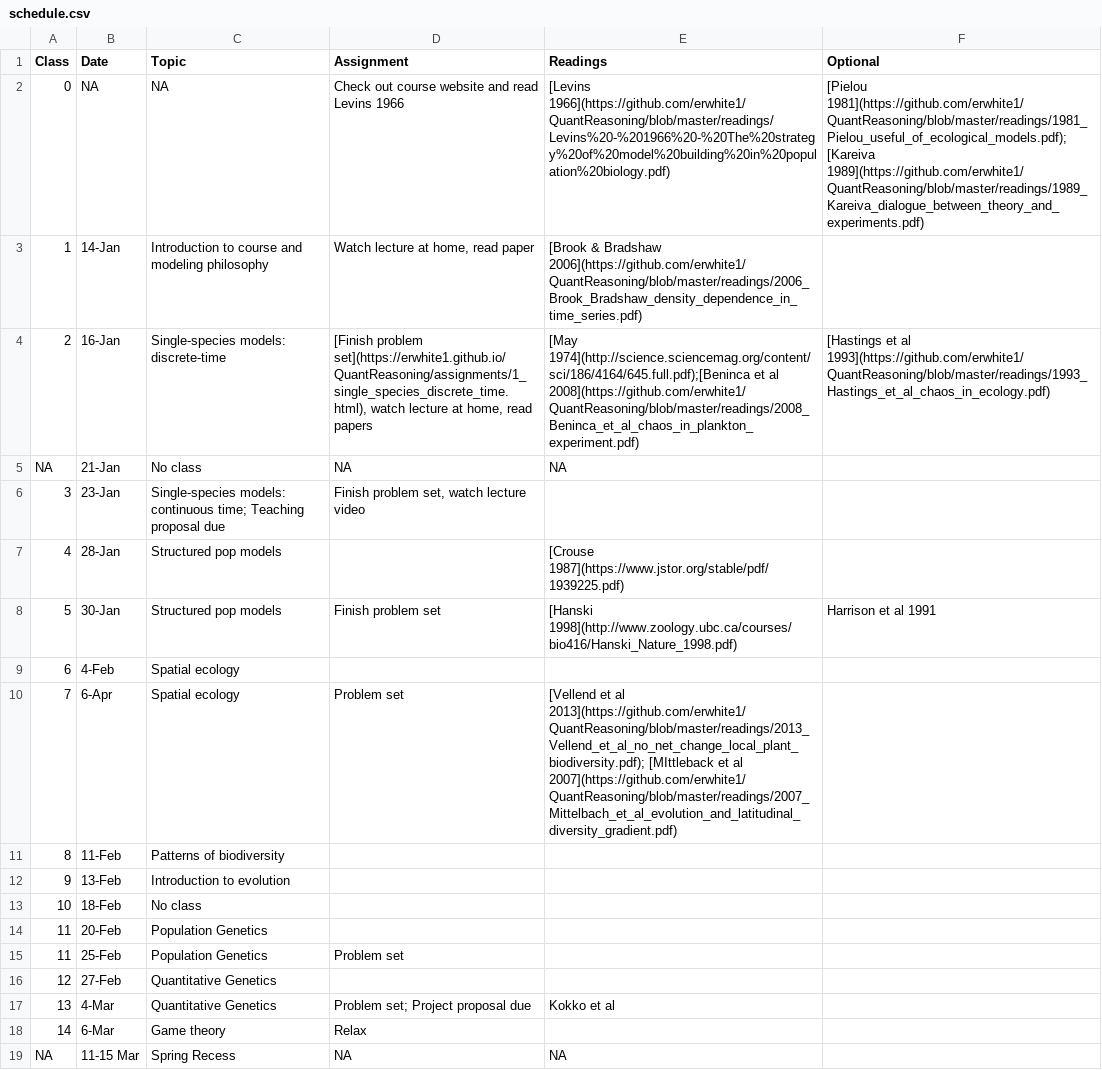
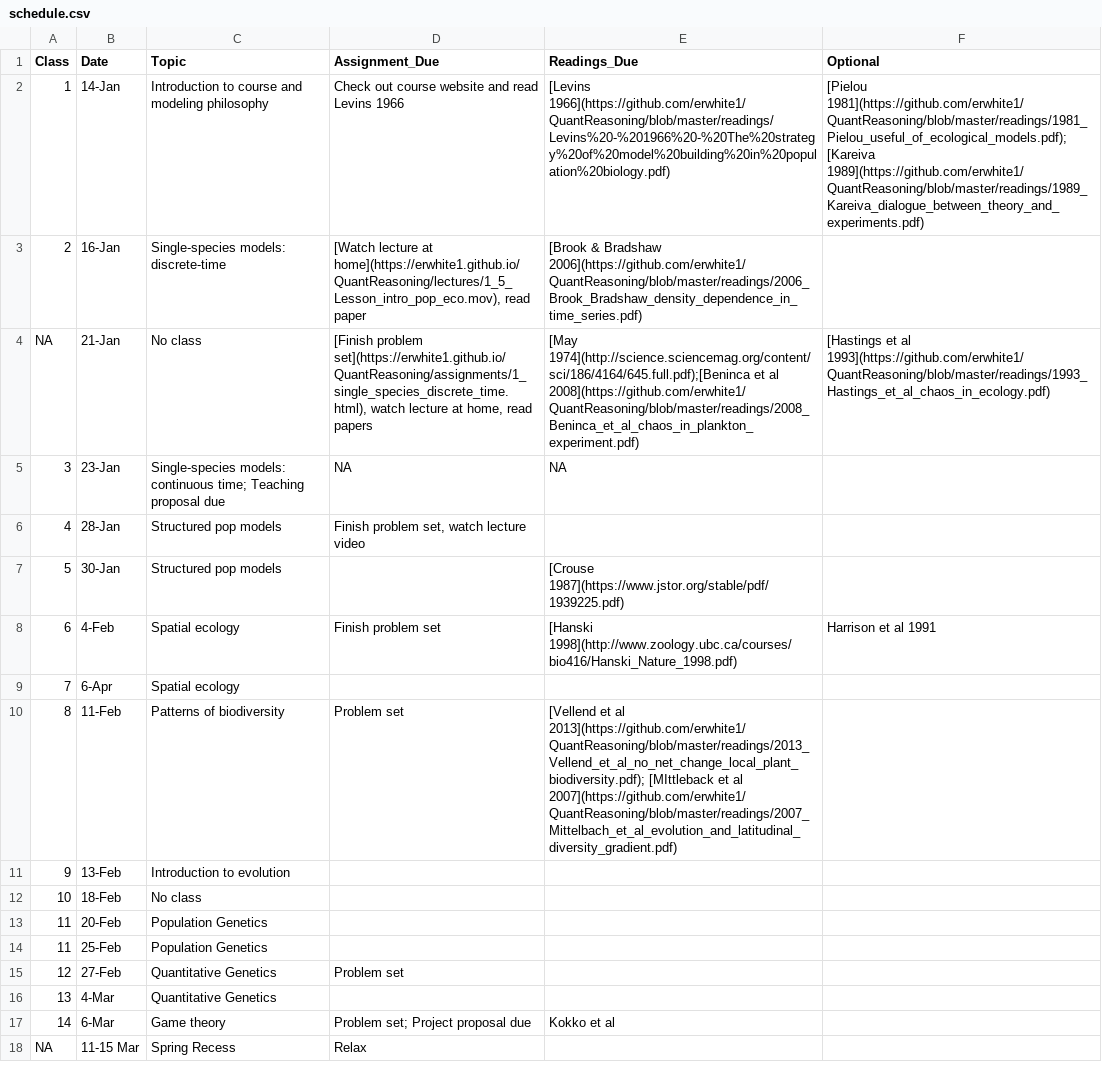
Before and after one commit to eastonwhite/QuantReasoning, a CSV file: schedule.csv, drawn as a sheet; only a part is shown; the diff covers the shown part only.

Commit message:
updated schedule and syllabus

```diff
--- a/schedule.csv
+++ b/schedule.csv
@@ -1,12 +1,11 @@
-Class,Date,Topic,Assignment,Readings,Optional
-0,NA,NA,Check out course website and read Levins 1966, [Levins 1966](https://github.com/erwhite1/QuantReasoning/blob/master/readings/Levins%20-%201966%20-%20The%20strategy%20of%20model%20building%20in%20population%20biology.pdf),[Pielou 1981](https://github.com/erwhite1/QuantReasoning/blob/master/readings/1981_Pielou_useful_of_ecological_models.pdf);[Kareiva 1989](https://github.com/erwhite1/QuantReasoning/blob/master/readings/1989_Kareiva_dialogue_between_theory_and_experiments.pdf)
-1,14-Jan,Introduction to course and modeling philosophy,"Watch lecture at home, read paper",[Brook & Bradshaw 2006](https://github.com/erwhite1/QuantReasoning/blob/master/readings/2006_Brook_Bradshaw_density_dependence_in_time_series.pdf),
-2,16-Jan,Single-species models: discrete-time,"[Finish problem set](https://erwhite1.github.io/QuantReasoning/assignments/1_single_species_discrete_time.html), watch lecture at home, read papers",[May 1974](http://science.sciencemag.org/content/sci/186/4164/645.full.pdf);[Beninca et al 2008](https://github.com/erwhite1/QuantReasoning/blob/master/readings/2008_Beninca_et_al_chaos_in_plankton_experiment.pdf),[Hastings et al 1993](https://github.com/erwhite1/QuantReasoning/blob/master/readings/1993_Hastings_et_al_chaos_in_ecology.pdf)
-NA,21-Jan,No class,NA,NA,
-3,23-Jan,Single-species models: continuous time; Teaching proposal due,"Finish problem set, watch lecture video",,
-4,28-Jan,Structured pop models,,[Crouse 1987](https://www.jstor.org/stable/pdf/1939225.pdf),
-5,30-Jan,Structured pop models,Finish problem set,[Hanski 1998](http://www.zoology.ubc.ca/courses/bio416/Hanski_Nature_1998.pdf),Harrison et al 1991
-6,4-Feb,Spatial ecology,,,
-7,6-Apr,Spatial ecology,Problem set,[Vellend et al 2013](https://github.com/erwhite1/QuantReasoning/blob/master/readings/2013_Vellend_et_al_no_net_change_local_plant_biodiversity.pdf); [MIttleback et al 2007](https://github.com/erwhite1/QuantReasoning/blob/master/readings/2007_Mittelbach_et_al_evolution_and_latitudinal_diversity_gradient.pdf),
-8,11-Feb,Patterns of biodiversity,,,
+Class,Date,Topic,Assignment_Due,Readings_Due,Optional
+1,14-Jan,Introduction to course and modeling philosophy,Check out course website and read Levins 1966, [Levins 1966](https://github.com/erwhite1/QuantReasoning/blob/master/readings/Levins%20-%201966%20-%20The%20strategy%20of%20model%20building%20in%20population%20biology.pdf),[Pielou 1981](https://github.com/erwhite1/QuantReasoning/blob/master/readings/1981_Pielou_useful_of_ecological_models.pdf);[Kareiva 1989](https://github.com/erwhite1/QuantReasoning/blob/master/readings/1989_Kareiva_dialogue_between_theory_and_experiments.pdf)
+2,16-Jan,Single-species models: discrete-time,"[Watch lecture at home](https://erwhite1.github.io/QuantReasoning/lectures/1_5_Lesson_intro_pop_eco.mov), read paper",[Brook & Bradshaw 2006](https://github.com/erwhite1/QuantReasoning/blob/master/readings/2006_Brook_Bradshaw_density_dependence_in_time_series.pdf),
+NA,21-Jan,No class,"[Finish problem set](https://erwhite1.github.io/QuantReasoning/assignments/1_single_species_discrete_time.html), watch lecture at home, read papers",[May 1974](http://science.sciencemag.org/content/sci/186/4164/645.full.pdf);[Beninca et al 2008](https://github.com/erwhite1/QuantReasoning/blob/master/readings/2008_Beninca_et_al_chaos_in_plankton_experiment.pdf),[Hastings et al 1993](https://github.com/erwhite1/QuantReasoning/blob/master/readings/1993_Hastings_et_al_chaos_in_ecology.pdf)
+3,23-Jan,Single-species models: continuous time; Teaching proposal due,NA,NA,
+4,28-Jan,Structured pop models,"Finish problem set, watch lecture video",,
+5,30-Jan,Structured pop models,,[Crouse 1987](https://www.jstor.org/stable/pdf/1939225.pdf),
+6,4-Feb,Spatial ecology,Finish problem set,[Hanski 1998](http://www.zoology.ubc.ca/courses/bio416/Hanski_Nature_1998.pdf),Harrison et al 1991
+7,6-Apr,Spatial ecology,,,
+8,11-Feb,Patterns of biodiversity,Problem set,[Vellend et al 2013](https://github.com/erwhite1/QuantReasoning/blob/master/readings/2013_Vellend_et_al_no_net_change_local_plant_biodiversity.pdf); [MIttleback et al 2007](https://github.com/erwhite1/QuantReasoning/blob/master/readings/2007_Mittelbach_et_al_evolution_and_latitudinal_diversity_gradient.pdf),
 9,13-Feb,Introduction to evolution,,,
@@ -14,6 +13,6 @@ NA,21-Jan,No class,NA,NA,
 11,20-Feb,Population Genetics,,,
-11,25-Feb,Population Genetics,Problem set,,
-12,27-Feb,Quantitative Genetics,,,
-13,4-Mar,Quantitative Genetics,Problem set; Project proposal due,Kokko et al,
-14,6-Mar,Game theory,Relax,,
-NA,11-15 Mar,Spring Recess,NA,NA,
+11,25-Feb,Population Genetics,,,
+12,27-Feb,Quantitative Genetics,Problem set,,
+13,4-Mar,Quantitative Genetics,,,
+14,6-Mar,Game theory,Problem set; Project proposal due,Kokko et al,
+NA,11-15 Mar,Spring Recess,Relax,,
```
Also changed, not shown: 1 added row and 19 edited cells elsewhere in this file, 9 other files.
